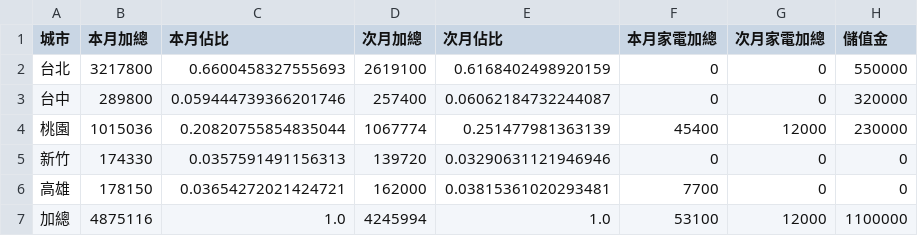
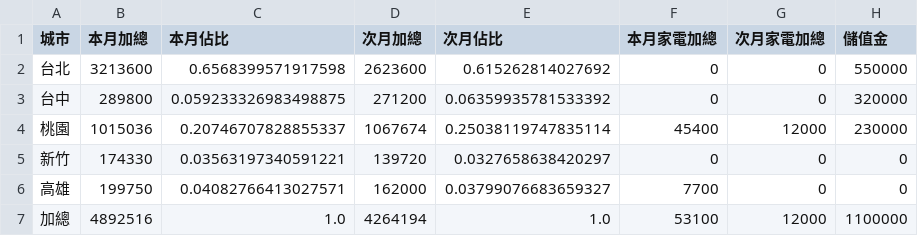
Before and after one commit to jenny-smart/tool-system, a CSV file: dashboard_data/latest/df4.csv, drawn as a sheet.

```diff
--- a/dashboard_data/latest/df4.csv
+++ b/dashboard_data/latest/df4.csv
@@ -1,7 +1,7 @@
 城市,本月加總,本月佔比,次月加總,次月佔比,本月家電加總,次月家電加總,儲值金
-台北,3217800,0.6600458327555693,2619100,0.6168402498920159,0,0,550000
-台中,289800,0.059444739366201746,257400,0.06062184732244087,0,0,320000
-桃園,1015036,0.20820755854835044,1067774,0.251477981363139,45400,12000,230000
-新竹,174330,0.0357591491156313,139720,0.03290631121946946,0,0,0
-高雄,178150,0.03654272021424721,162000,0.03815361020293481,7700,0,0
-加總,4875116,1.0,4245994,1.0,53100,12000,1100000
+台北,3213600,0.6568399571917598,2623600,0.615262814027692,0,0,550000
+台中,289800,0.059233326983498875,271200,0.06359935781533392,0,0,320000
+桃園,1015036,0.20746707828855337,1067674,0.25038119747835114,45400,12000,230000
+新竹,174330,0.03563197340591221,139720,0.0327658638420297,0,0,0
+高雄,199750,0.04082766413027571,162000,0.03799076683659327,7700,0,0
+加總,4892516,1.0,4264194,1.0,53100,12000,1100000
```
Also changed, not shown: dashboard_data/latest/daily_df.csv, dashboard_data/latest/df1.csv, 20 other files.
